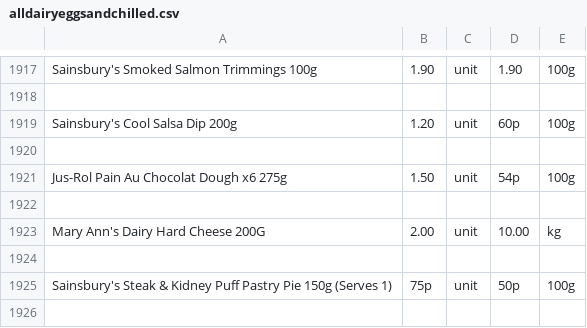
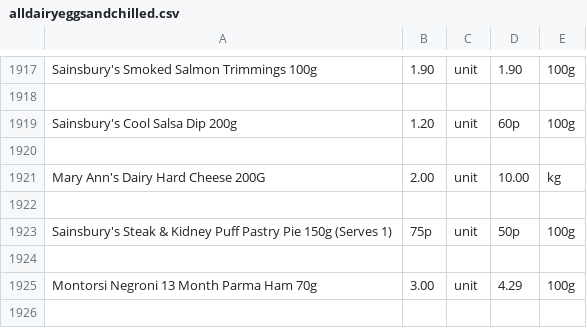
Before and after one commit to rainelow48/cheapest-groceries, a CSV file: alldairyeggsandchilled.csv, drawn as a sheet; only a part is shown, gaps mark what is left out; the shorter side is filled out with more unchanged rows; the diff names each change by its address in the sheet, - before the commit and + after, or states it on an @@ line.

```diff
--- a/alldairyeggsandchilled.csv
+++ b/alldairyeggsandchilled.csv
-row 1921: Jus-Rol Pain Au Chocolat Dough x6 275g | 1.50 | unit | 54p | 100g
-row 1922: (empty)
```
Also changed, not shown: allfruitandveg.csv, allmeatandfish.csv, 8 other files.
